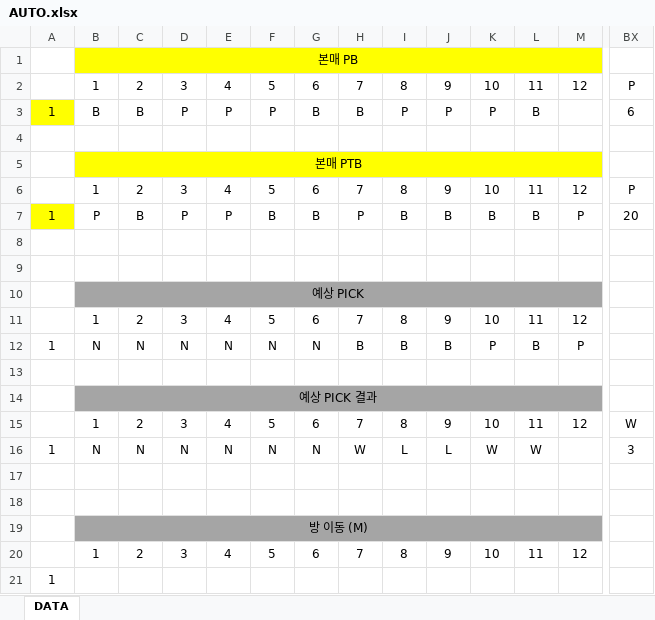
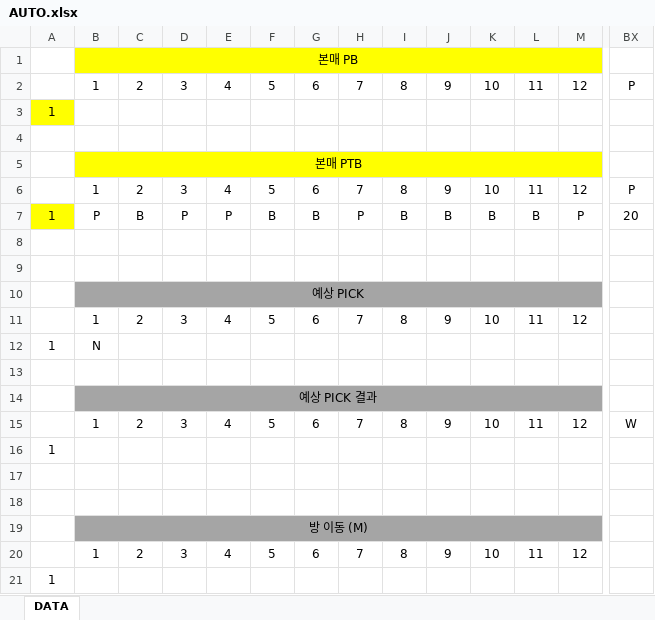
Before and after one commit to outsourcing-dev/holdem-auto-trader, an Excel workbook: AUTO.xlsx, sheet DATA, drawn as a sheet; only a part is shown, gaps mark what is left out; values as stored, in another font and other column widths than the file's, no borders; conditional formats not drawn; removed rows and columns are numbered as before the commit, all else as after; rows hold the shown columns only; the diff names each change by its address in the sheet, - before the commit and + after, or states it on an @@ line.

```diff
--- a/AUTO.xlsx (sheet DATA)
+++ b/AUTO.xlsx (sheet DATA)
-row 3: 1 | B | B | P | P | P | B | B | P | P | P | B |  | 6
+row 3: 1
-row 12: 1 | N | N | N | N | N | N | B | B | B | P | B | P
+row 12: 1 | N
-row 16: 1 | N | N | N | N | N | N | W | L | L | W | W |  | 3
+row 16: 1
```
Also changed, not shown: 4 other files.
